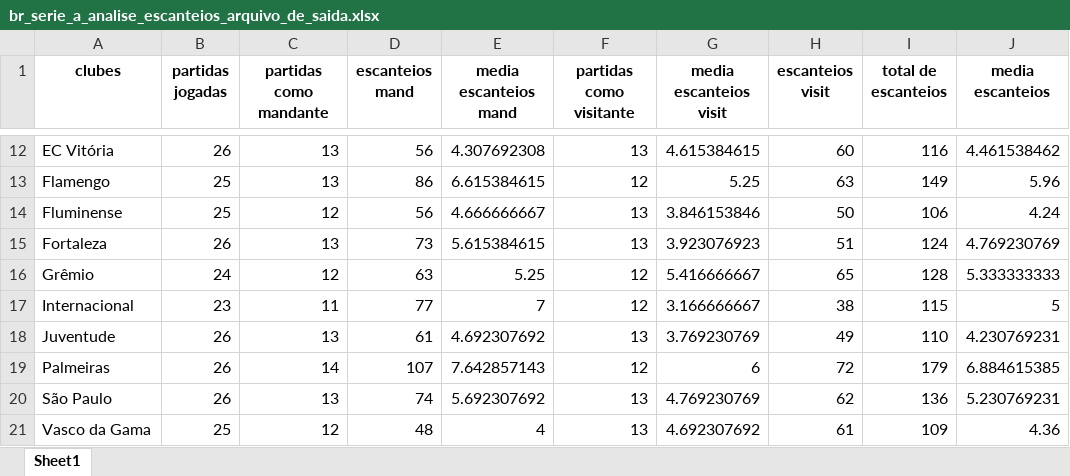
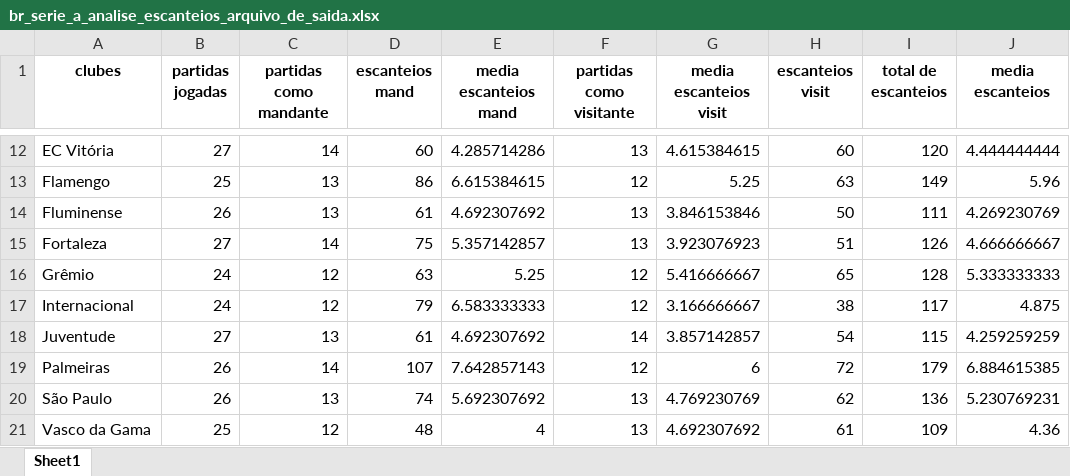
Before and after one commit to inaciowagner/streamlit_gols_x_partidas, an Excel workbook: br_serie_a_analise_escanteios_arquivo_de_saida.xlsx, sheet Sheet1, drawn as a sheet; only a part is shown, gaps mark what is left out; values as stored, in another font and other column widths than the file's, no borders; the diff covers the shown part only; the diff names each change by its address in the sheet, - before the commit and + after, or states it on an @@ line.

```diff
--- a/br_serie_a_analise_escanteios_arquivo_de_saida.xlsx (sheet Sheet1)
+++ b/br_serie_a_analise_escanteios_arquivo_de_saida.xlsx (sheet Sheet1)
-B12 (partidas jogadas): 26
+B12 (partidas jogadas): 27
-C12 (partidas como mandante): 13
+C12 (partidas como mandante): 14
-D12 (escanteios mand): 56
+D12 (escanteios mand): 60
-E12 (media escanteios mand): 4.307692308
+E12 (media escanteios mand): 4.285714286
-I12 (total de escanteios): 116
+I12 (total de escanteios): 120
-J12 (media escanteios): 4.461538462
+J12 (media escanteios): 4.444444444
-B14 (partidas jogadas): 25
+B14 (partidas jogadas): 26
-C14 (partidas como mandante): 12
+C14 (partidas como mandante): 13
-D14 (escanteios mand): 56
+D14 (escanteios mand): 61
-E14 (media escanteios mand): 4.666666667
+E14 (media escanteios mand): 4.692307692
-I14 (total de escanteios): 106
+I14 (total de escanteios): 111
-J14 (media escanteios): 4.24
+J14 (media escanteios): 4.269230769
-B15 (partidas jogadas): 26
+B15 (partidas jogadas): 27
-C15 (partidas como mandante): 13
+C15 (partidas como mandante): 14
-D15 (escanteios mand): 73
+D15 (escanteios mand): 75
-E15 (media escanteios mand): 5.615384615
+E15 (media escanteios mand): 5.357142857
-I15 (total de escanteios): 124
+I15 (total de escanteios): 126
-J15 (media escanteios): 4.769230769
+J15 (media escanteios): 4.666666667
-B17 (partidas jogadas): 23
+B17 (partidas jogadas): 24
-C17 (partidas como mandante): 11
+C17 (partidas como mandante): 12
-D17 (escanteios mand): 77
+D17 (escanteios mand): 79
-E17 (media escanteios mand): 7
+E17 (media escanteios mand): 6.583333333
-I17 (total de escanteios): 115
+I17 (total de escanteios): 117
-J17 (media escanteios): 5
+J17 (media escanteios): 4.875
-B18 (partidas jogadas): 26
+B18 (partidas jogadas): 27
-F18 (partidas como visitante): 13
+F18 (partidas como visitante): 14
-G18 (media escanteios visit): 3.769230769
+G18 (media escanteios visit): 3.857142857
-H18 (escanteios visit): 49
+H18 (escanteios visit): 54
-I18 (total de escanteios): 110
+I18 (total de escanteios): 115
-J18 (media escanteios): 4.230769231
+J18 (media escanteios): 4.259259259
```
Also changed, not shown: 30 edited cells elsewhere in this sheet, br_serie_a_analise_gols_arquivo_de_saida.xlsx, br_serie_a_classificacao_arquivo_de_saida.xlsx, 1 other file.
